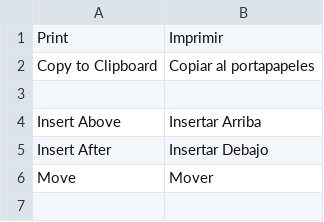
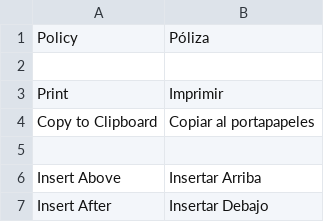
Before and after one commit to AgileShift/grupo_express_it, a CSV file: grupo_express_it/translations/es.csv, drawn as a sheet; only a part is shown; the shorter side is filled out with more unchanged rows.

```diff
--- a/grupo_express_it/translations/es.csv
+++ b/grupo_express_it/translations/es.csv
@@ -1 +1,3 @@
+Policy,Póliza
+
 Print,Imprimir
```
Also changed, not shown: 2 other files.
